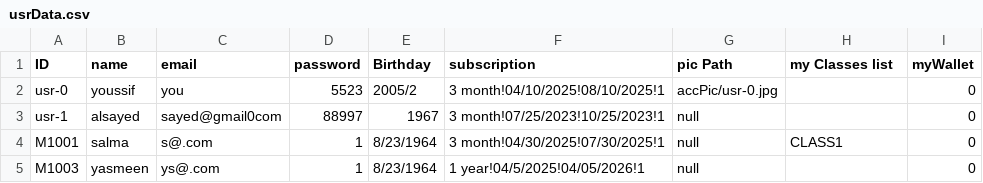
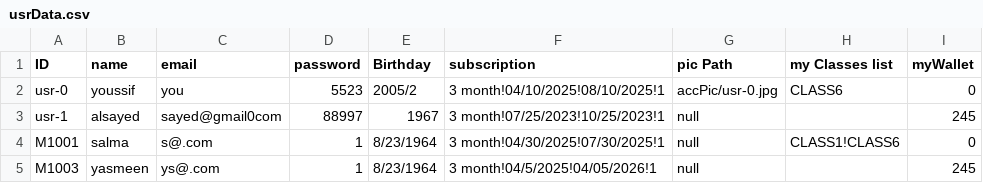
Before and after one commit to YoussifS14/GymAndPadel_management_system, a CSV file: Project_Code/Data/usrData.csv, drawn as a sheet.

```diff
--- a/Project_Code/Data/usrData.csv
+++ b/Project_Code/Data/usrData.csv
@@ -1,5 +1,5 @@
 ID,name,email,password,Birthday,subscription,pic Path,my Classes list,myWallet
-usr-0,youssif,you,5523,2005/2,3 month!04/10/2025!08/10/2025!1,accPic/usr-0.jpg,,0
-usr-1,alsayed,sayed@gmail0com,88997,1967,3 month!07/25/2023!10/25/2023!1,null,,0
-M1001,salma,s@.com,1,8/23/1964,3 month!04/30/2025!07/30/2025!1,null,CLASS1,0
-M1003,yasmeen,ys@.com,1,8/23/1964,1 year!04/5/2025!04/05/2026!1,null,,0
+usr-0,youssif,you,5523,2005/2,3 month!04/10/2025!08/10/2025!1,accPic/usr-0.jpg,CLASS6,0
+usr-1,alsayed,sayed@gmail0com,88997,1967,3 month!07/25/2023!10/25/2023!1,null,,245
+M1001,salma,s@.com,1,8/23/1964,3 month!04/30/2025!07/30/2025!1,null,CLASS1!CLASS6,0
+M1003,yasmeen,ys@.com,1,8/23/1964,3 month!04/5/2025!04/05/2026!1,null,,245
```
Also changed, not shown: Project_Code/Data/DBofCredit.csv, Project_Code/Data/gymClasses.csv, 3 other files.
